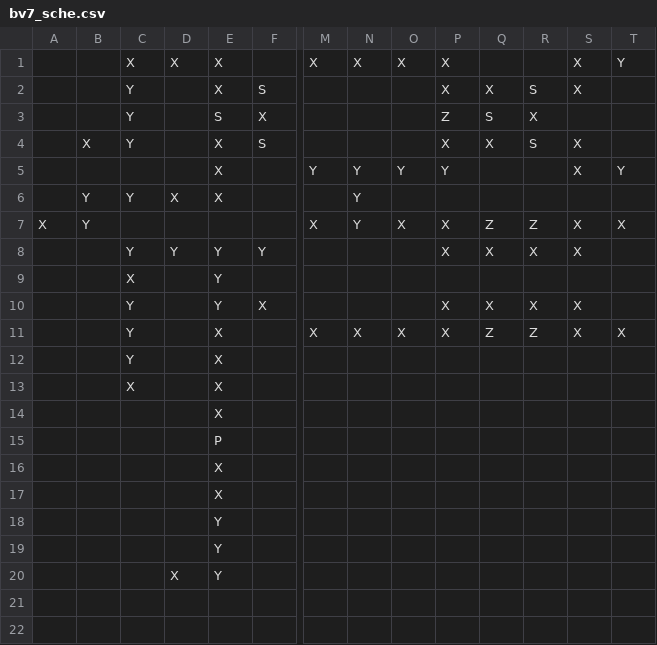
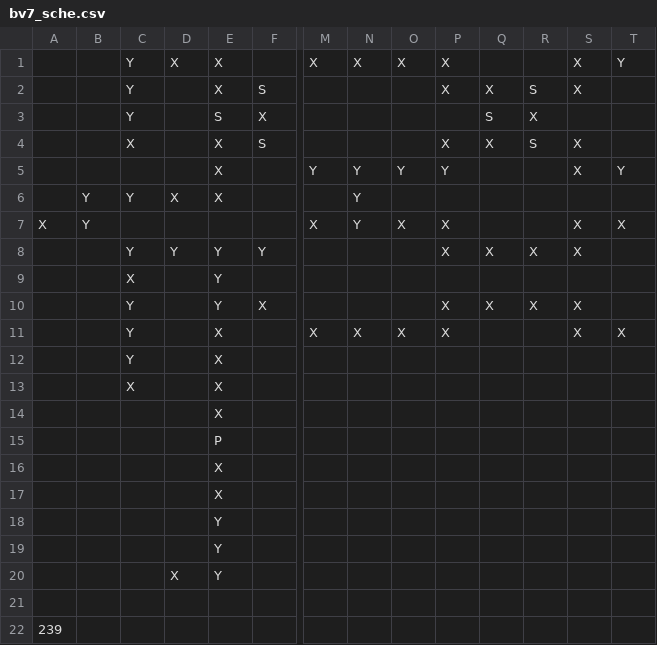
Before and after one commit to PittYHL/Elastic_MBQC, a CSV file: bv7_sche.csv, drawn as a sheet; only a part is shown, gaps mark what is left out; rows hold the shown columns only; the diff names each change by its address in the sheet, - before the commit and + after, or states it on an @@ line.

```diff
--- a/bv7_sche.csv
+++ b/bv7_sche.csv
-C1: X
+C1: Y
-P3: Z
+P3: (empty)
-B4: X
+B4: (empty)
-C4: Y
+C4: X
-Q7: Z
+Q7: (empty)
-R7: Z
+R7: (empty)
-Q11: Z
+Q11: (empty)
-R11: Z
+R11: (empty)
+row 21: (empty)
+row 22: 239
```
Also changed, not shown: iqp7_sche.csv.
